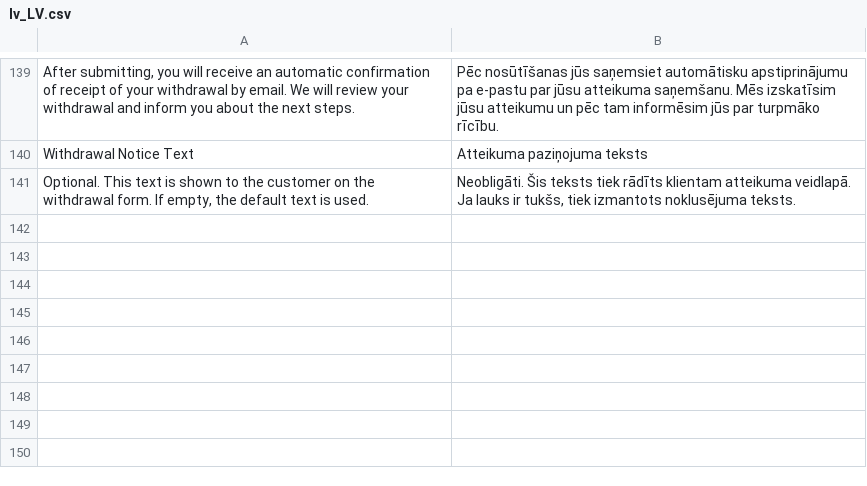
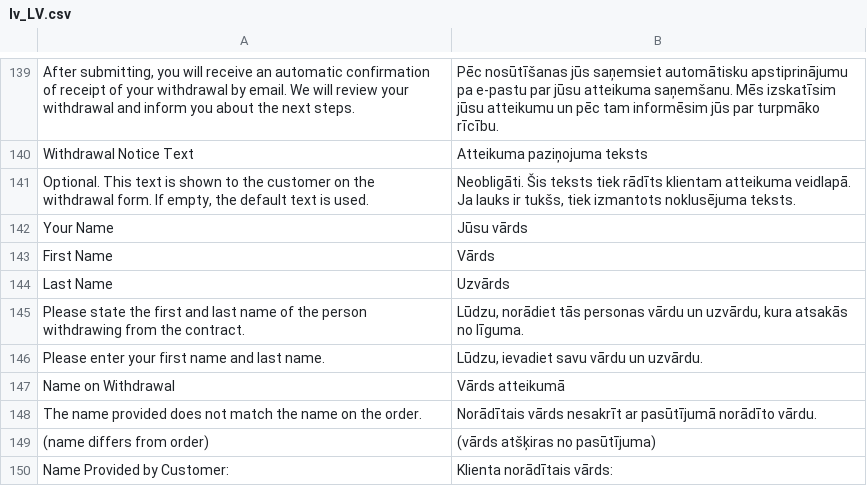
Before and after one commit to Zwernemann/magento2-withdrawl, a CSV file: i18n/lv_LV.csv, drawn as a sheet; only a part is shown, gaps mark what is left out.

```diff
--- a/i18n/lv_LV.csv
+++ b/i18n/lv_LV.csv
@@ -141 +141,10 @@
 "Optional. This text is shown to the customer on the withdrawal form. If empty, the default text is used.","Neobligāti. Šis teksts tiek rādīts klientam atteikuma veidlapā. Ja lauks ir tukšs, tiek izmantots noklusējuma teksts."
+"Your Name","Jūsu vārds"
+"First Name","Vārds"
+"Last Name","Uzvārds"
+"Please state the first and last name of the person withdrawing from the contract.","Lūdzu, norādiet tās personas vārdu un uzvārdu, kura atsakās no līguma."
+"Please enter your first name and last name.","Lūdzu, ievadiet savu vārdu un uzvārdu."
+"Name on Withdrawal","Vārds atteikumā"
+"The name provided does not match the name on the order.","Norādītais vārds nesakrīt ar pasūtījumā norādīto vārdu."
+"(name differs from order)","(vārds atšķiras no pasūtījuma)"
+"Name Provided by Customer:","Klienta norādītais vārds:"
```
Also changed, not shown: i18n/bg_BG.csv, i18n/el_GR.csv, 21 other files.
